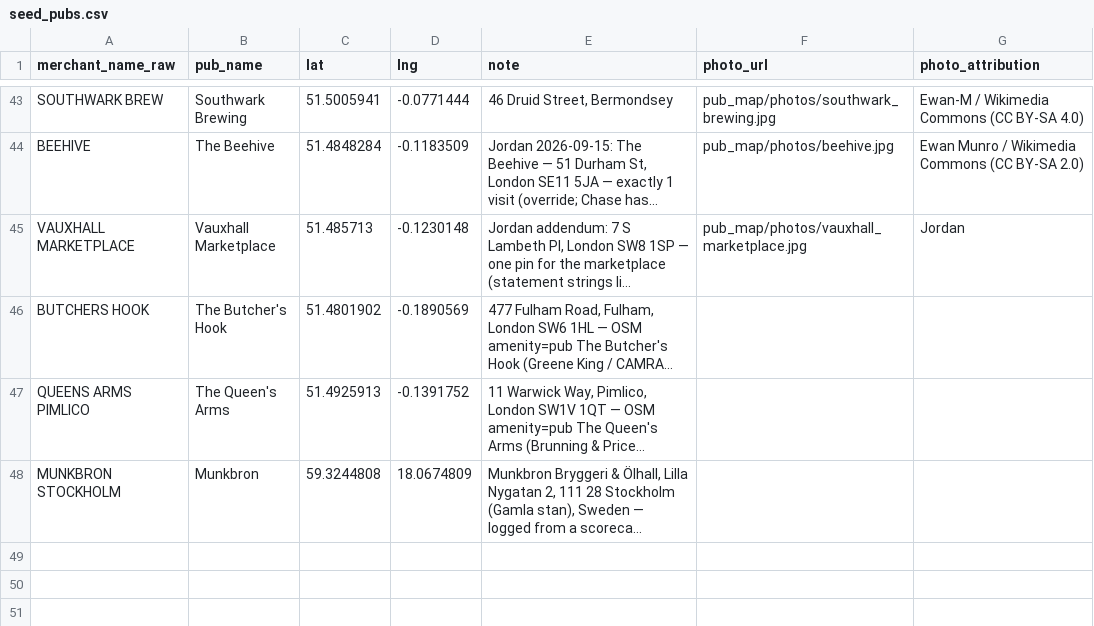
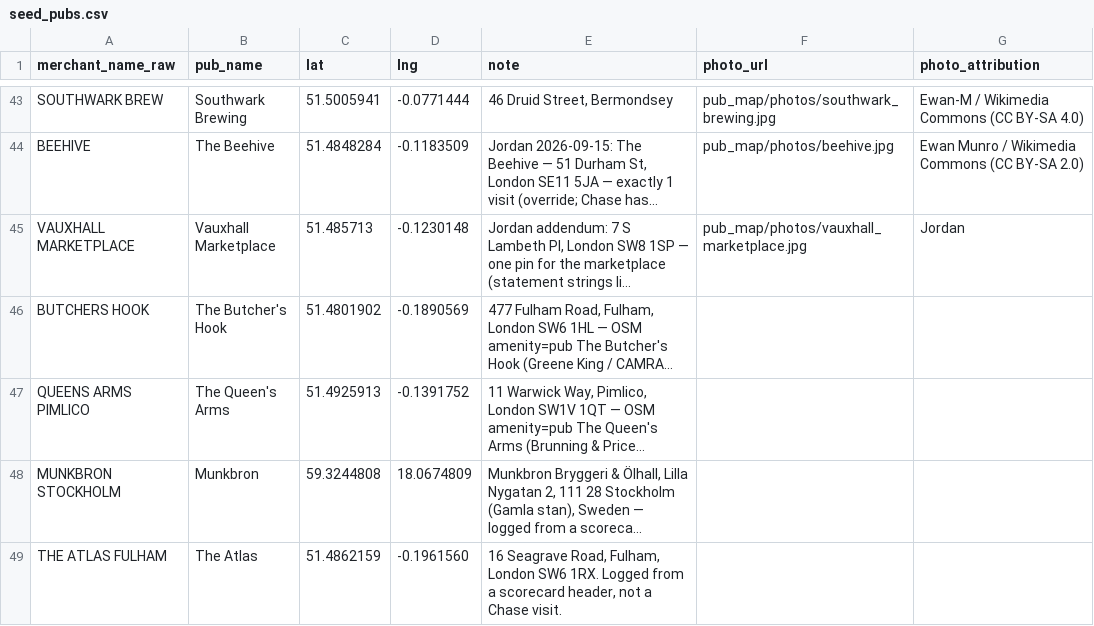
Before and after one commit to jgoodman55/yahtzee, a CSV file: assets/seeds/seed_pubs.csv, drawn as a sheet; only a part is shown, gaps mark what is left out; long unchanged cells end in …; the diff names each change by its address in the sheet, - before the commit and + after, or states it on an @@ line.

```diff
--- a/assets/seeds/seed_pubs.csv
+++ b/assets/seeds/seed_pubs.csv
+row 49: THE ATLAS FULHAM | The Atlas | 51.4862159 | -0.1961560 | 16 Seagrave Road, Fulham, London SW6 1RX. Logged from a scorecard header, not a Chase visit.
```
Also changed, not shown: assets/seeds/raw_games.csv, assets/seeds/seed_game_locations.csv, 21 other files.
